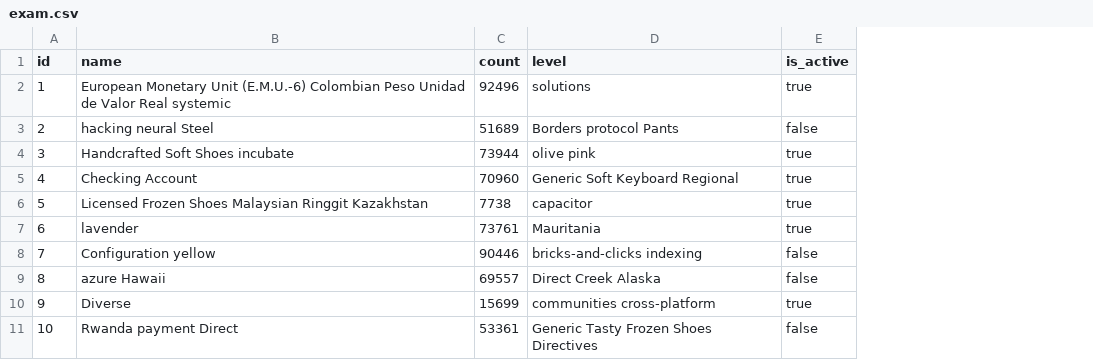
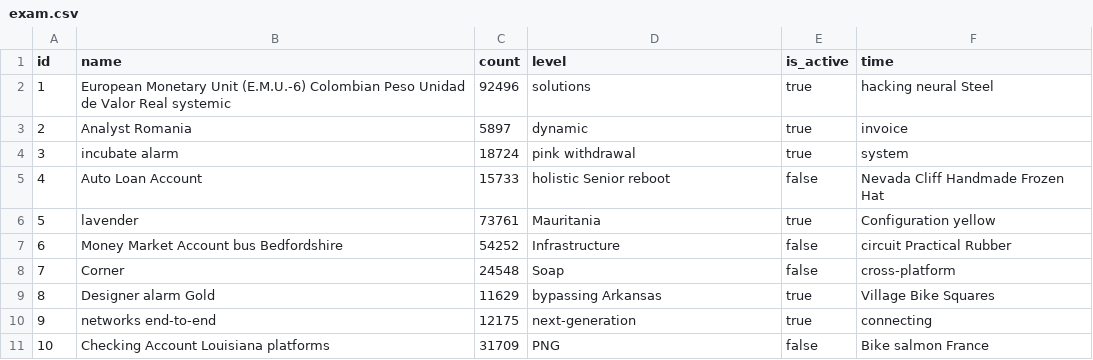
Before and after one commit to INTERNS-LXI-TECHNOLOGIES/MockTest, a CSV file: src/main/resources/config/liquibase/fake-data/exam.csv, drawn as a sheet; the diff names each change by its address in the sheet, - before the commit and + after, or states it on an @@ line.

```diff
--- a/src/main/resources/config/liquibase/fake-data/exam.csv
+++ b/src/main/resources/config/liquibase/fake-data/exam.csv
+column F (time), rows 2-11: hacking neural Steel | invoice | system | Nevada Cliff Handmade Frozen Hat | Configuration yellow | circuit Practical Rubber | cross-platform | Village Bike Squares | connecting | Bike salmon France
-B3 (name): hacking neural Steel
+B3 (name): Analyst Romania
-C3 (count): 51689
+C3 (count): 5897
-D3 (level): Borders protocol Pants
+D3 (level): dynamic
-E3 (is_active): false
+E3 (is_active): true
-B4 (name): Handcrafted Soft Shoes incubate
+B4 (name): incubate alarm
-C4 (count): 73944
+C4 (count): 18724
-D4 (level): olive pink
+D4 (level): pink withdrawal
-B5 (name): Checking Account
+B5 (name): Auto Loan Account
-C5 (count): 70960
+C5 (count): 15733
-D5 (level): Generic Soft Keyboard Regional
+D5 (level): holistic Senior reboot
-E5 (is_active): true
+E5 (is_active): false
-B6 (name): Licensed Frozen Shoes Malaysian Ringgit Kazakhstan
+B6 (name): lavender
-C6 (count): 7738
+C6 (count): 73761
-D6 (level): capacitor
+D6 (level): Mauritania
-B7 (name): lavender
+B7 (name): Money Market Account bus Bedfordshire
-C7 (count): 73761
+C7 (count): 54252
-D7 (level): Mauritania
+D7 (level): Infrastructure
-E7 (is_active): true
+E7 (is_active): false
-B8 (name): Configuration yellow
+B8 (name): Corner
-C8 (count): 90446
+C8 (count): 24548
-D8 (level): bricks-and-clicks indexing
+D8 (level): Soap
-B9 (name): azure Hawaii
+B9 (name): Designer alarm Gold
-C9 (count): 69557
+C9 (count): 11629
-D9 (level): Direct Creek Alaska
+D9 (level): bypassing Arkansas
-E9 (is_active): false
+E9 (is_active): true
-B10 (name): Diverse
+B10 (name): networks end-to-end
-C10 (count): 15699
+C10 (count): 12175
-D10 (level): communities cross-platform
+D10 (level): next-generation
-B11 (name): Rwanda payment Direct
+B11 (name): Checking Account Louisiana platforms
-C11 (count): 53361
+C11 (count): 31709
-D11 (level): Generic Tasty Frozen Shoes Directives
+D11 (level): PNG
```
Also changed, not shown: 15 other files.
